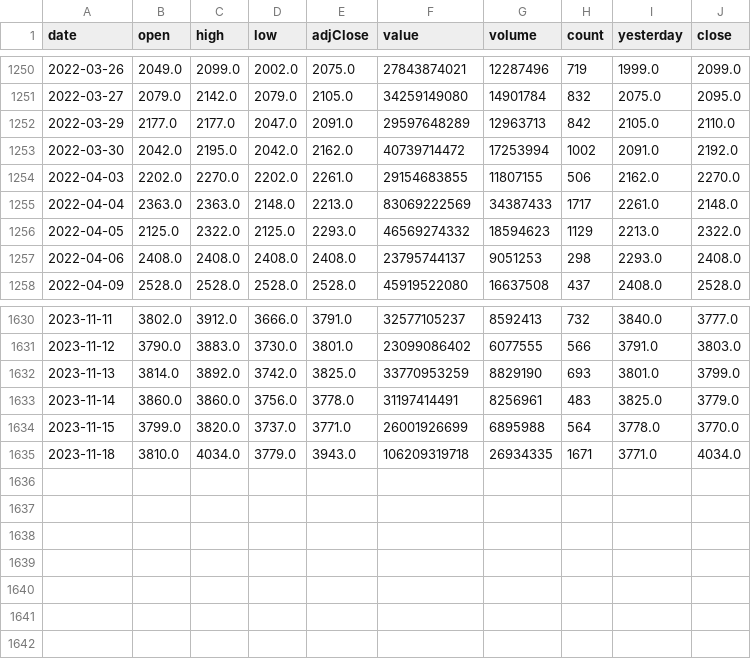
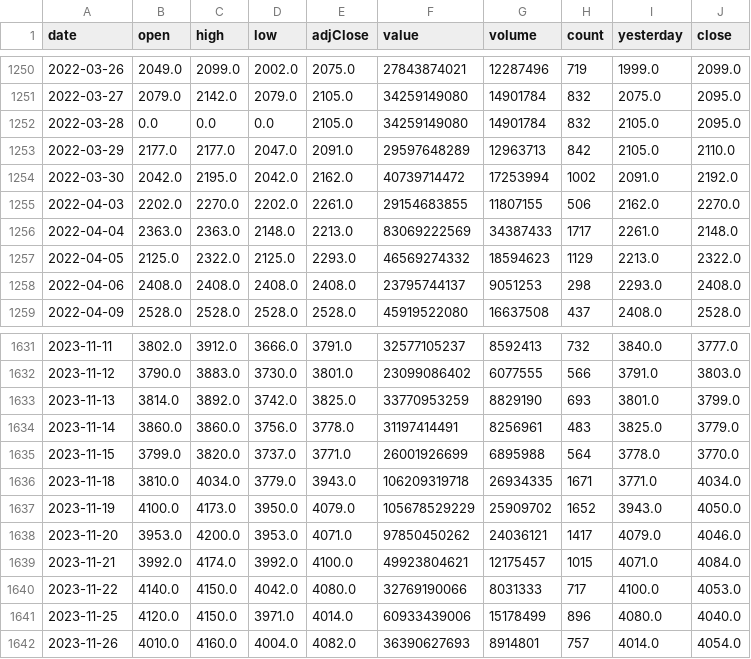
Before and after one commit to arefnajafkia/python_bors_iran-, a CSV file: tickers_data/تلیسه-ت.csv, drawn as a sheet; only a part is shown, gaps mark what is left out; the diff names each change by its address in the sheet, - before the commit and + after, or states it on an @@ line.

```diff
--- a/tickers_data/تلیسه-ت.csv
+++ b/tickers_data/تلیسه-ت.csv
+row 1252: 2022-03-28 | 0.0 | 0.0 | 0.0 | 2105.0 | 34259149080 | 14901784 | 832 | 2105.0 | 2095.0
+row 1637: 2023-11-19 | 4100.0 | 4173.0 | 3950.0 | 4079.0 | 105678529229 | 25909702 | 1652 | 3943.0 | 4050.0
+row 1638: 2023-11-20 | 3953.0 | 4200.0 | 3953.0 | 4071.0 | 97850450262 | 24036121 | 1417 | 4079.0 | 4046.0
+row 1639: 2023-11-21 | 3992.0 | 4174.0 | 3992.0 | 4100.0 | 49923804621 | 12175457 | 1015 | 4071.0 | 4084.0
+row 1640: 2023-11-22 | 4140.0 | 4150.0 | 4042.0 | 4080.0 | 32769190066 | 8031333 | 717 | 4100.0 | 4053.0
+row 1641: 2023-11-25 | 4120.0 | 4150.0 | 3971.0 | 4014.0 | 60933439006 | 15178499 | 896 | 4080.0 | 4040.0
+row 1642: 2023-11-26 | 4010.0 | 4160.0 | 4004.0 | 4082.0 | 36390627693 | 8914801 | 757 | 4014.0 | 4054.0
```
Also changed, not shown: tickers_data/شپاکسا-ت.csv, tickers_data/غکورش-ت.csv, 2 other files.
